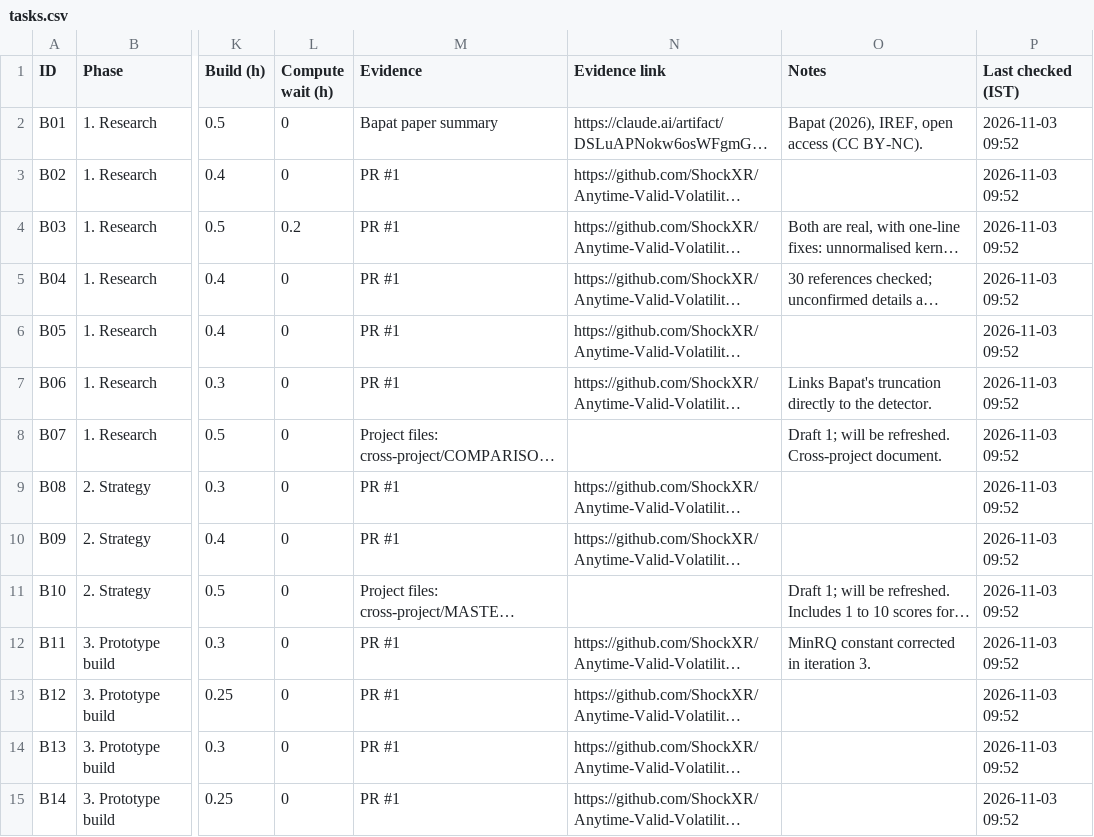
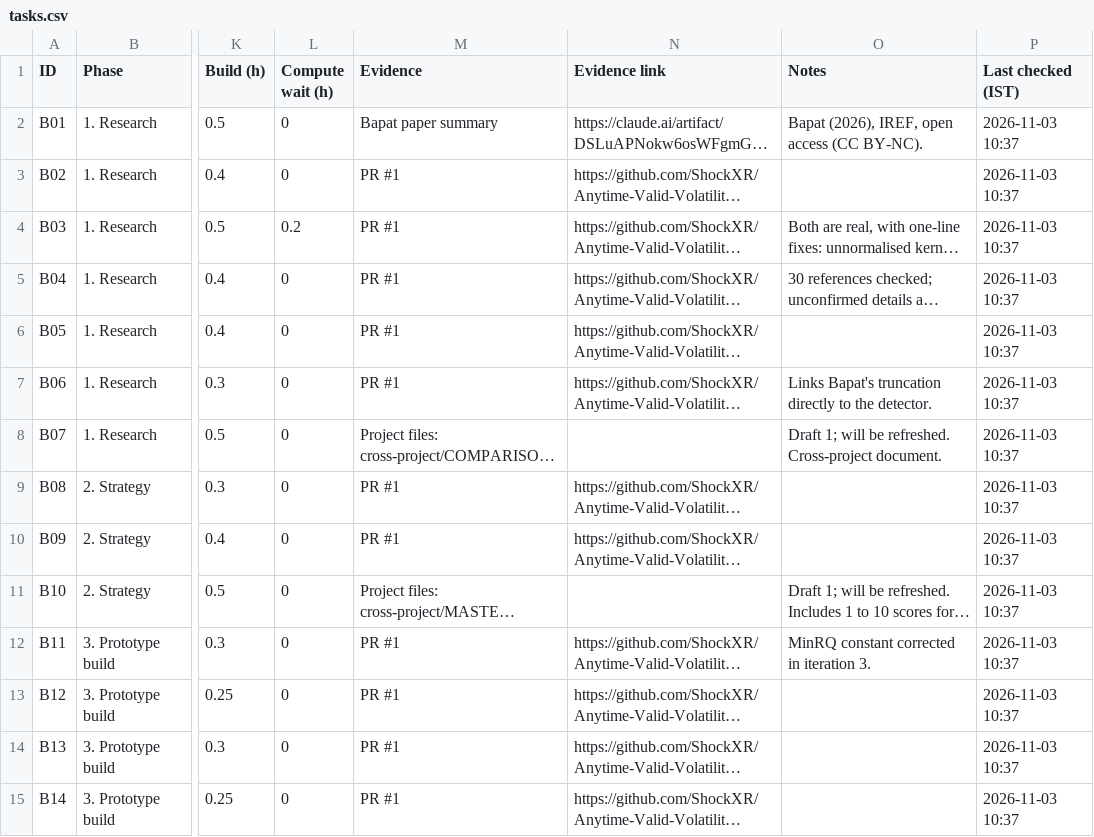
Before and after one commit to ShockXR/Anytime-Valid-Volatility-Monitor, a CSV file: tracker/tasks.csv, drawn as a sheet; only a part is shown, gaps mark what is left out; long unchanged cells end in …; the diff covers the shown part only; the diff names each change by its address in the sheet, - before the commit and + after, or states it on an @@ line.

```diff
--- a/tracker/tasks.csv
+++ b/tracker/tasks.csv
-P2:P15 (Last checked (IST)): 2026-11-03 09:52
+P2:P15 (Last checked (IST)): 2026-11-03 10:37
```
Also changed, not shown: 97 edited cells elsewhere in this file.
